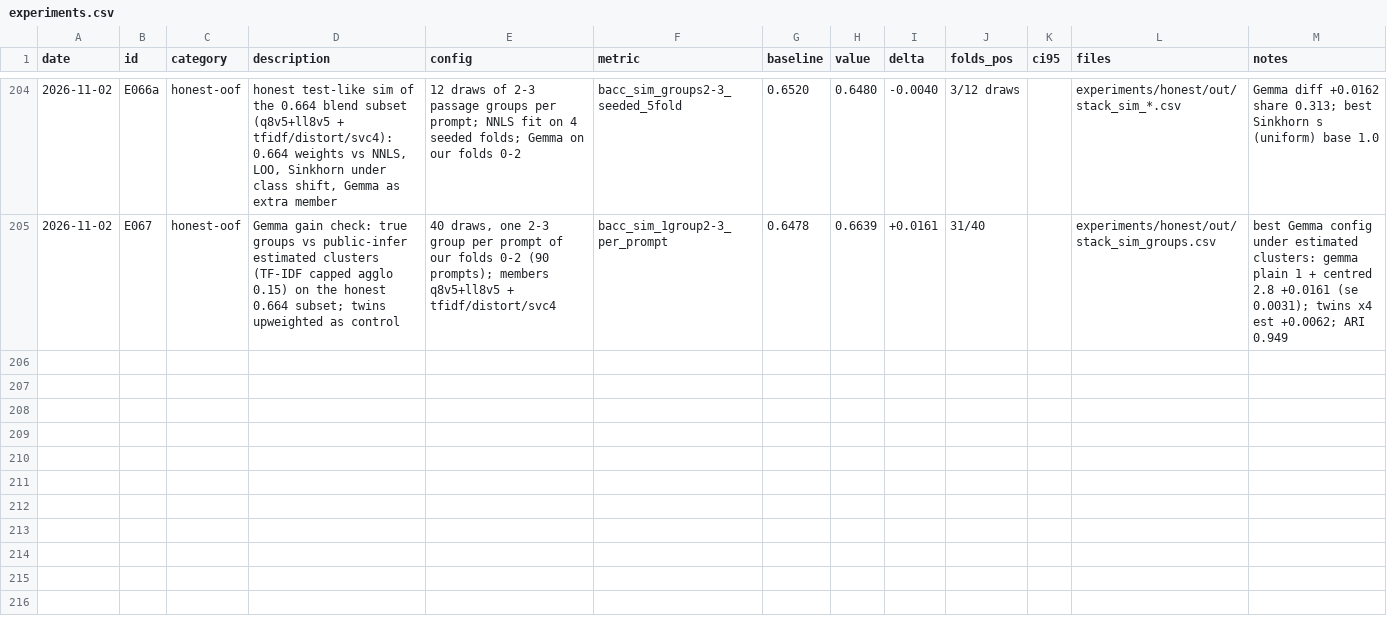
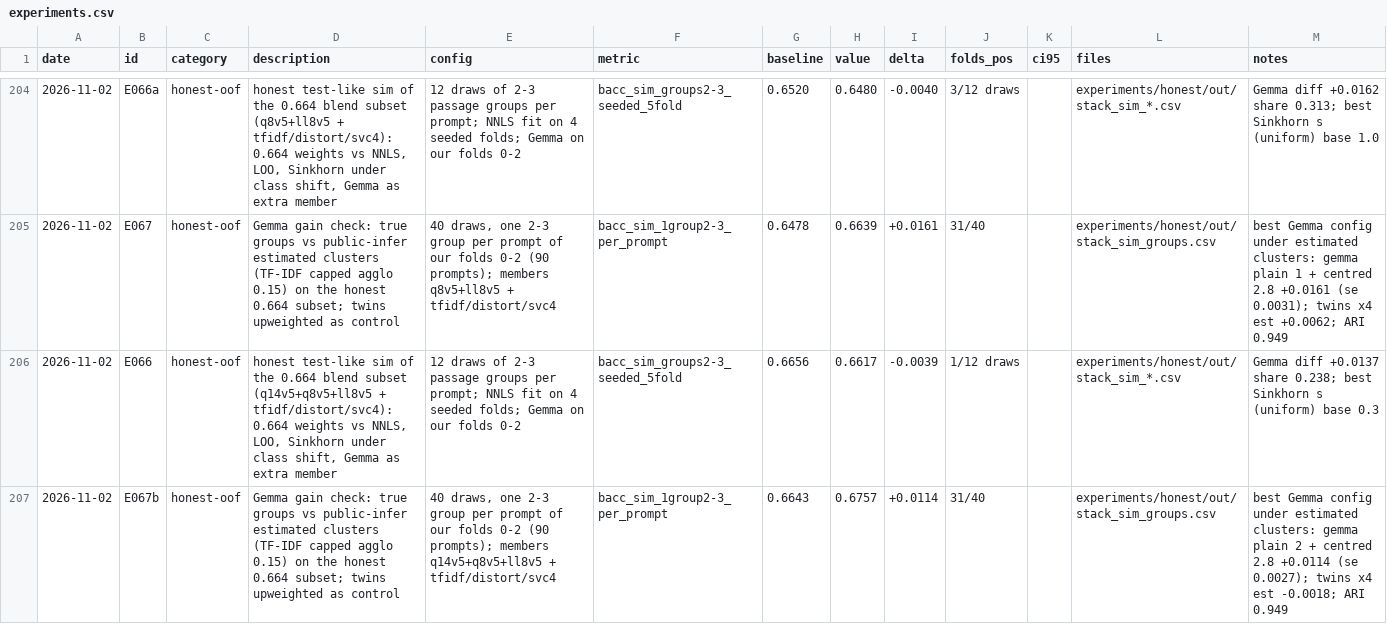
Before and after one commit to md-muqtadir-fuad/name-that-llm, a CSV file: paper/experiments.csv, drawn as a sheet; only a part is shown, gaps mark what is left out; the diff names each change by its address in the sheet, - before the commit and + after, or states it on an @@ line.

Commit message:
E066/E067b with q14v5: Gemma passes the honest gate; check_meta catches CPU images (v11a timeout cause)

```diff
--- a/paper/experiments.csv
+++ b/paper/experiments.csv
+row 206: 2026-11-02 | E066 | honest-oof | honest test-like sim of the 0.664 blend subset (q14v5+q8v5+ll8v5 + tfidf/distort/svc4): 0.664 weights vs NNLS, LOO, Sinkhorn under class shift, Gemma as extra member | 12 draws of 2-3 passage groups per prompt; NNLS fit on 4 seeded folds; Gemma on our folds 0-2 | bacc_sim_groups2-3_seeded_5fold | 0.6656 | 0.6617 | -0.0039 | 1/12 draws |  | experiments/honest/out/stack_sim_*.csv | Gemma diff +0.0137 share 0.238; best Sinkhorn s (uniform) base 0.3
+row 207: 2026-11-02 | E067b | honest-oof | Gemma gain check: true groups vs public-infer estimated clusters (TF-IDF capped agglo 0.15) on the honest 0.664 subset; twins upweighted as control | 40 draws, one 2-3 group per prompt of our folds 0-2 (90 prompts); members q14v5+q8v5+ll8v5 + tfidf/distort/svc4 | bacc_sim_1group2-3_per_prompt | 0.6643 | 0.6757 | +0.0114 | 31/40 |  | experiments/honest/out/stack_sim_groups.csv | best Gemma config under estimated clusters: gemma plain 2 + centred 2.8 +0.0114 (se 0.0027); twins x4 est -0.0018; ARI 0.949
```
Also changed, not shown: experiments/honest/out/stack_sim_base_vs_nnls.csv, experiments/honest/out/stack_sim_groups.csv, 13 other files.
